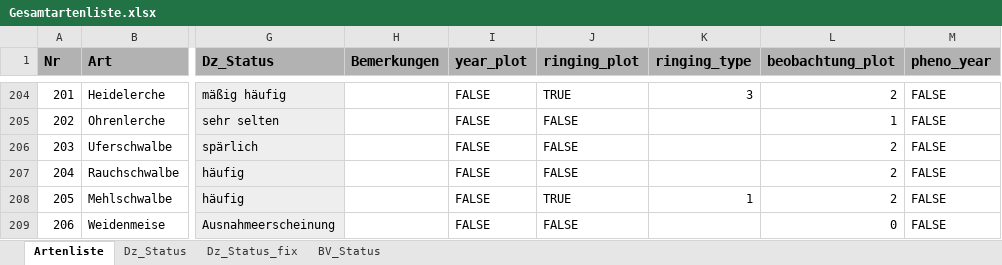
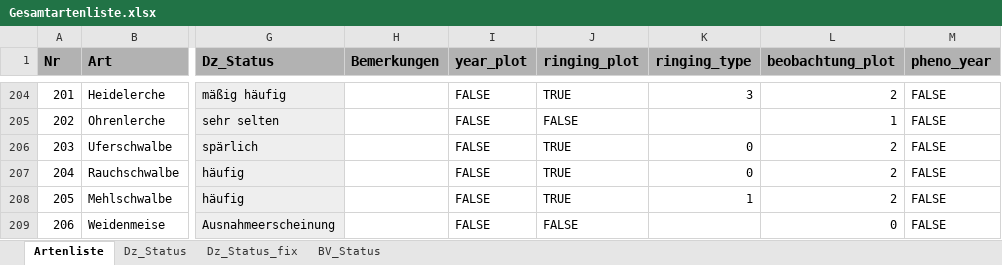
Before and after one commit to g-rppl/goie_shiny, an Excel workbook: data/Gesamtartenliste.xlsx, sheet Artenliste, drawn as a sheet; only a part is shown, gaps mark what is left out; values as stored, in another font and other column widths than the file's, no borders; the diff names each change by its address in the sheet, - before the commit and + after, or states it on an @@ line.

```diff
--- a/data/Gesamtartenliste.xlsx (sheet Artenliste)
+++ b/data/Gesamtartenliste.xlsx (sheet Artenliste)
-J206:J207 (ringing_plot): FALSE
+J206:J207 (ringing_plot): TRUE
-K206:K207 (ringing_type): (empty)
+K206:K207 (ringing_type): 0
```
Also changed, not shown: sheet Dz_Status, sheet BV_Status, hidden cells, 7 other files.
